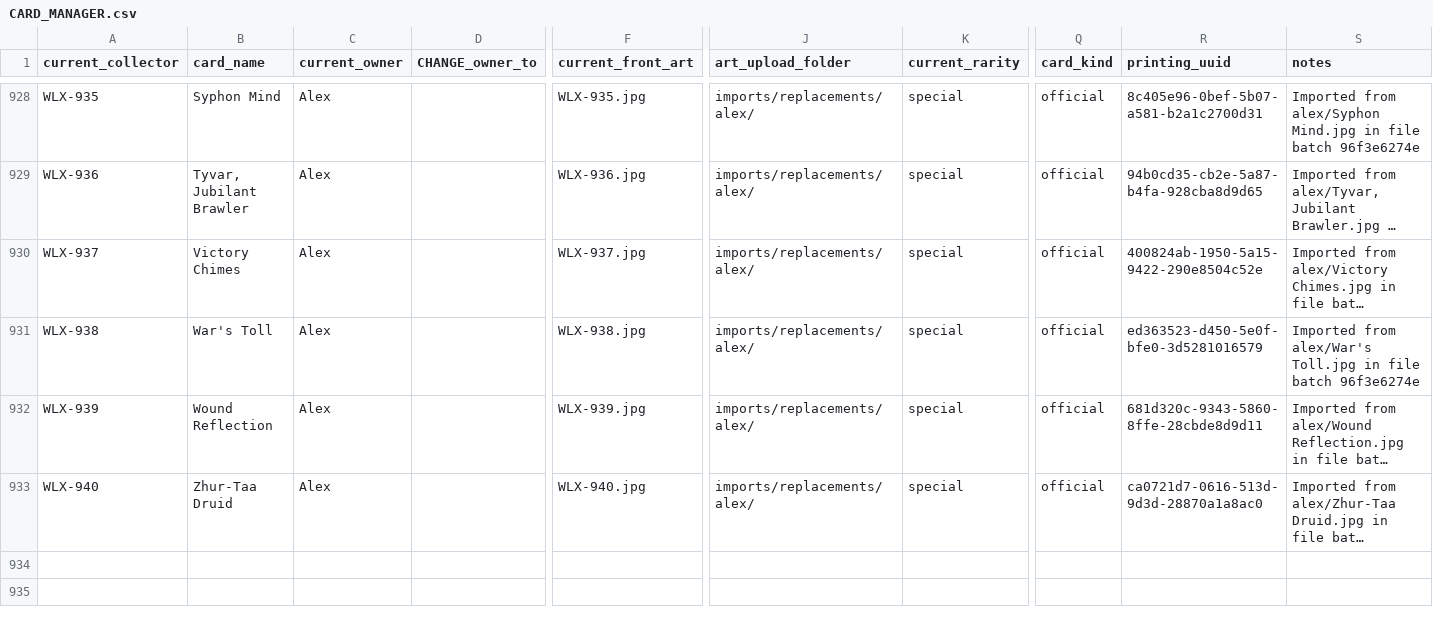
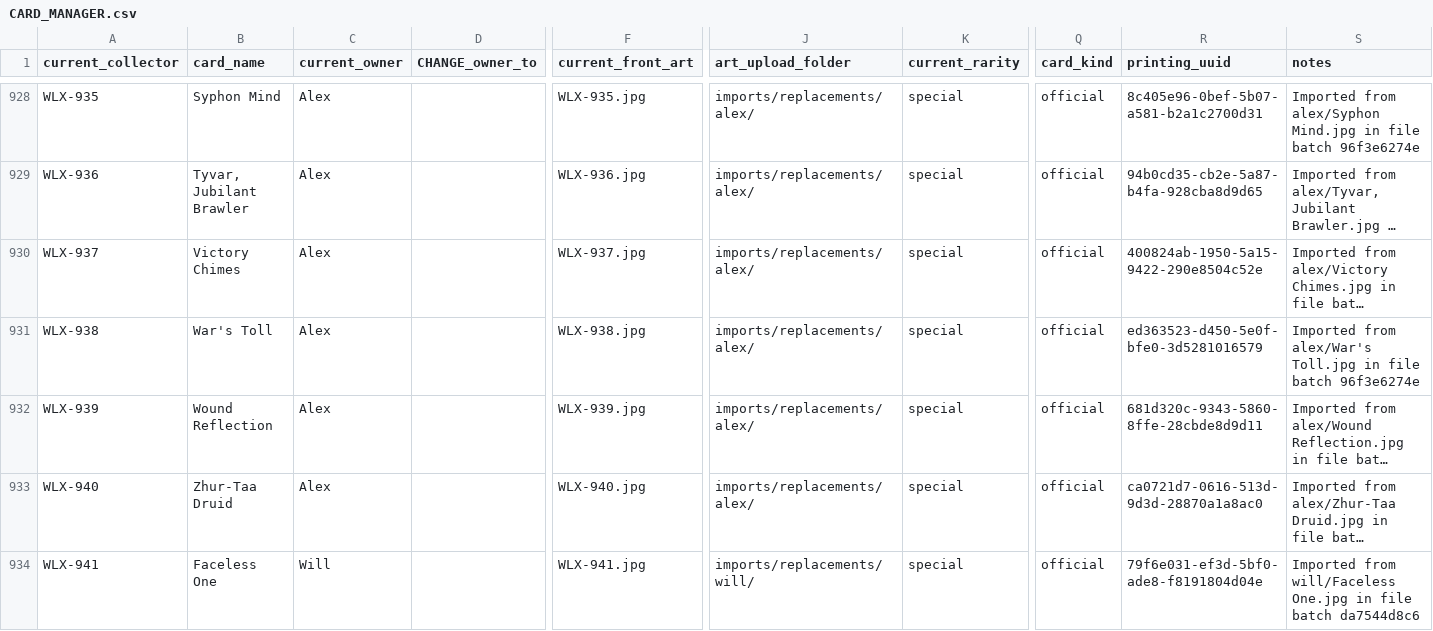
Before and after one commit to seventyfourpandas-cyber/Faithful-Cockatrice-Pod-Arts, a CSV file: WLX/CARD_MANAGER.csv, drawn as a sheet; only a part is shown, gaps mark what is left out; long unchanged cells end in …; rows hold the shown columns only; the diff names each change by its address in the sheet, - before the commit and + after, or states it on an @@ line.

```diff
--- a/WLX/CARD_MANAGER.csv
+++ b/WLX/CARD_MANAGER.csv
+row 934: WLX-941 | Faceless One | Will |  | WLX-941.jpg | imports/replacements/will/ | special | official | 79f6e031-ef3d-5bf0-ade8-f8191804d04e | Imported from will/Faceless One.jpg in file batch da7544d8c6
```
Also changed, not shown: WLX/published/catalog.resolved.csv, 15 other files.
